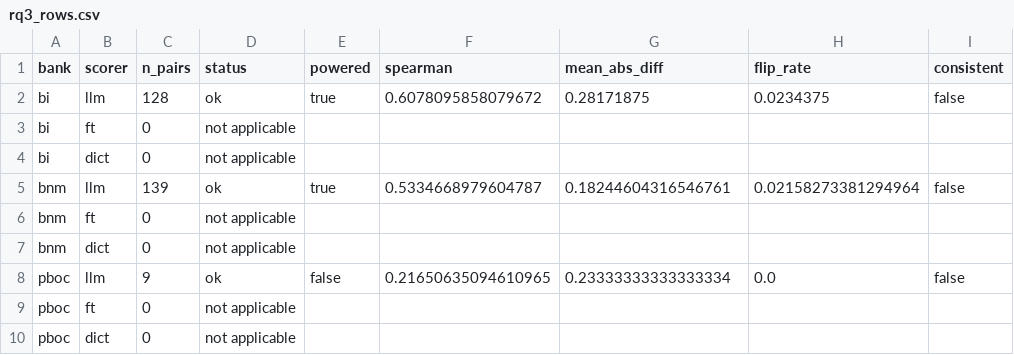
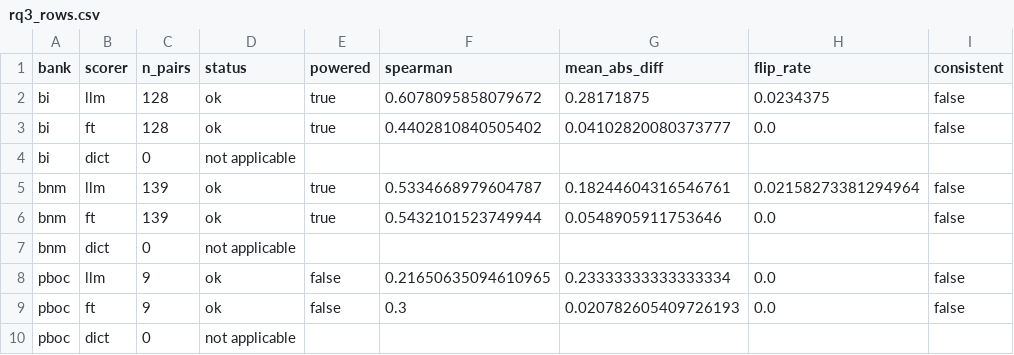
Before and after one commit to thanatchon36/cbtone, a CSV file: results/rq3_rows.csv, drawn as a sheet; removed rows and columns are numbered as before the commit, all else as after; the diff names each change by its address in the sheet, - before the commit and + after, or states it on an @@ line.

```diff
--- a/results/rq3_rows.csv
+++ b/results/rq3_rows.csv
-row 3: bi | ft | 0 | not applicable
+row 3: bi | ft | 128 | ok | true | 0.4402810840505402 | 0.04102820080373777 | 0.0 | false
-row 6: bnm | ft | 0 | not applicable
+row 6: bnm | ft | 139 | ok | true | 0.5432101523749944 | 0.0548905911753646 | 0.0 | false
-row 9: pboc | ft | 0 | not applicable
+row 9: pboc | ft | 9 | ok | false | 0.3 | 0.020782605409726193 | 0.0 | false
```
Also changed, not shown: results/rq1_rows.csv, results/rq2_rows.csv, 46 other files.
